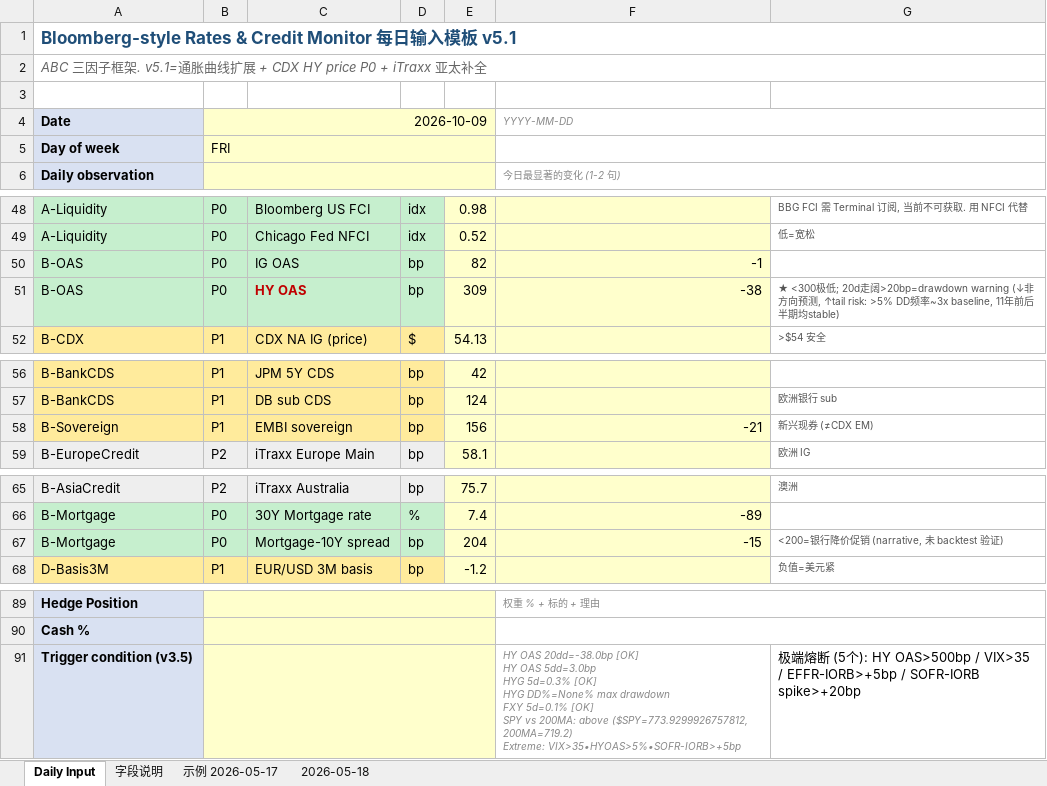
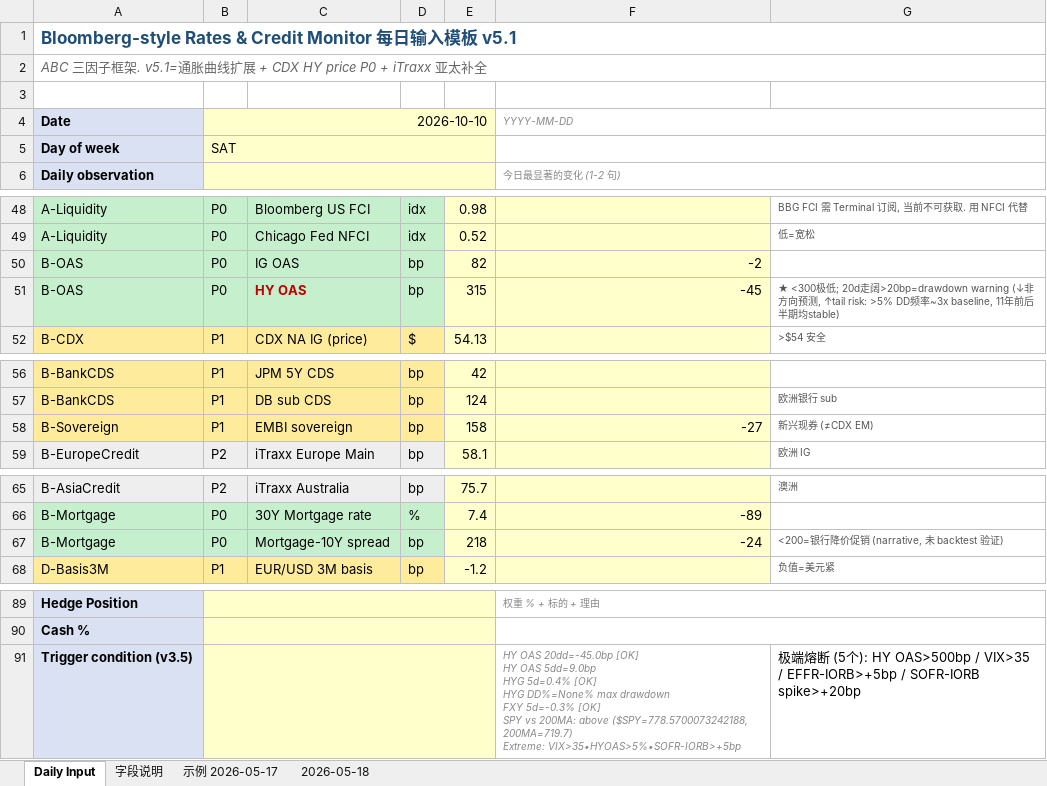
Before and after one commit to slowqqwin-beep/liquidity-monitor, an Excel workbook: template_cleaned_v2.xlsx, sheet Daily Input, drawn as a sheet; only a part is shown, gaps mark what is left out; values as stored, in another font and other column widths than the file's, no borders; ↵ is a line break in a cell; the diff covers the shown part only; the diff names each change by its address in the sheet, - before the commit and + after, or states it on an @@ line.

```diff
--- a/template_cleaned_v2.xlsx (sheet Daily Input)
+++ b/template_cleaned_v2.xlsx (sheet Daily Input)
-B4: 2026-10-09
+B4: 2026-10-10
-B5: FRI
+B5: SAT
-F50: -1
+F50: -2
-E51: 309
+E51: 315
-F51: -38
+F51: -45
-E58: 156
+E58: 158
-F58: -21
+F58: -27
-E67: 204
+E67: 218
-F67: -15
+F67: -24
-F91: HY OAS 20dd=-38.0bp [OK] ↵ HY OAS 5dd=3.0bp ↵ HYG 5d=0.3% [OK] ↵ HYG DD%=None% max drawdown ↵ FXY 5d=0.1% [OK] ↵ SPY vs 200MA: above ($SPY=773.9299926757812, 200MA=719.2) ↵ Extreme: VIX>35•HYOAS>5%•SOFR-IORB>+5bp
+F91: HY OAS 20dd=-45.0bp [OK] ↵ HY OAS 5dd=9.0bp ↵ HYG 5d=0.4% [OK] ↵ HYG DD%=None% max drawdown ↵ FXY 5d=-0.3% [OK] ↵ SPY vs 200MA: above ($SPY=778.5700073242188, 200MA=719.7) ↵ Extreme: VIX>35•HYOAS>5%•SOFR-IORB>+5bp
```
Also changed, not shown: 25 edited cells elsewhere in this sheet, 5 other files.
